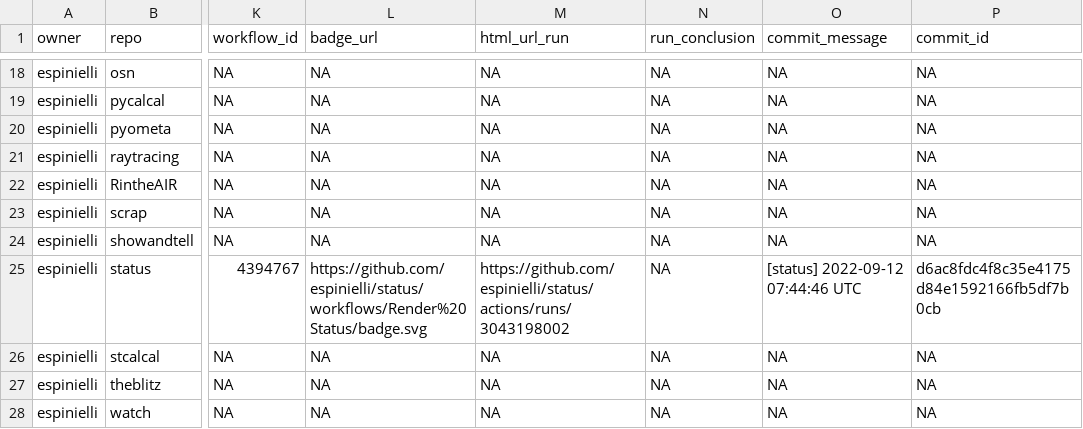
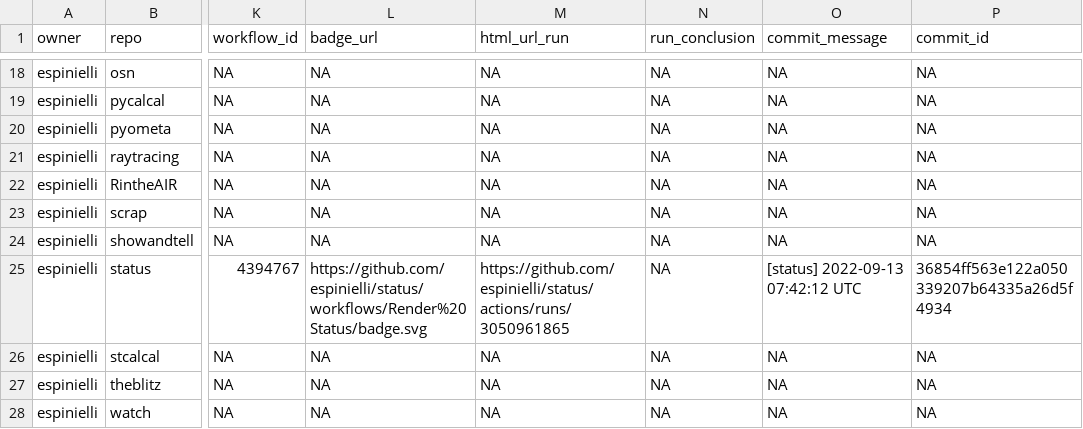
Before and after one commit to espinielli/status, a CSV file: repos.csv, drawn as a sheet; only a part is shown, gaps mark what is left out; the diff names each change by its address in the sheet, - before the commit and + after, or states it on an @@ line.

```diff
--- a/repos.csv
+++ b/repos.csv
-M25 (html_url_run): https://github.com/espinielli/status/actions/runs/3043198002
+M25 (html_url_run): https://github.com/espinielli/status/actions/runs/3050961865
-O25 (commit_message): [status] 2022-09-12 07:44:46 UTC
+O25 (commit_message): [status] 2022-09-13 07:42:12 UTC
-P25 (commit_id): d6ac8fdc4f8c35e4175d84e1592166fb5df7b0cb
+P25 (commit_id): 36854ff563e122a050339207b64335a26d5f4934
```
Also changed, not shown: 1 other file.
